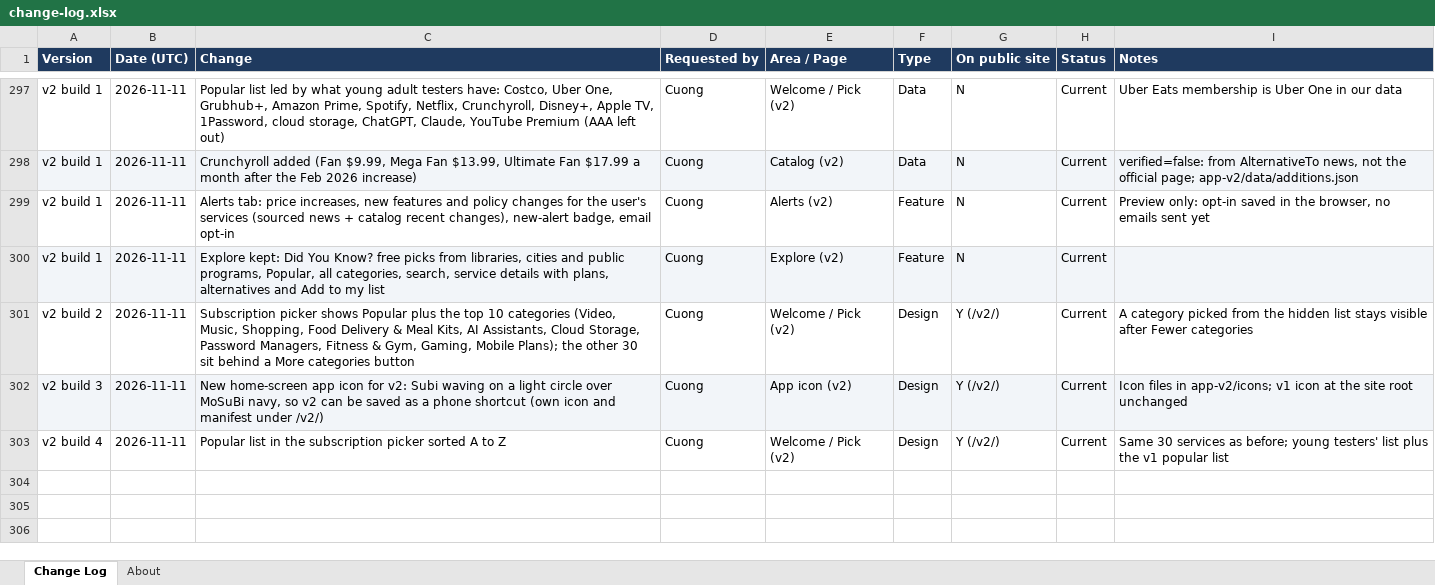
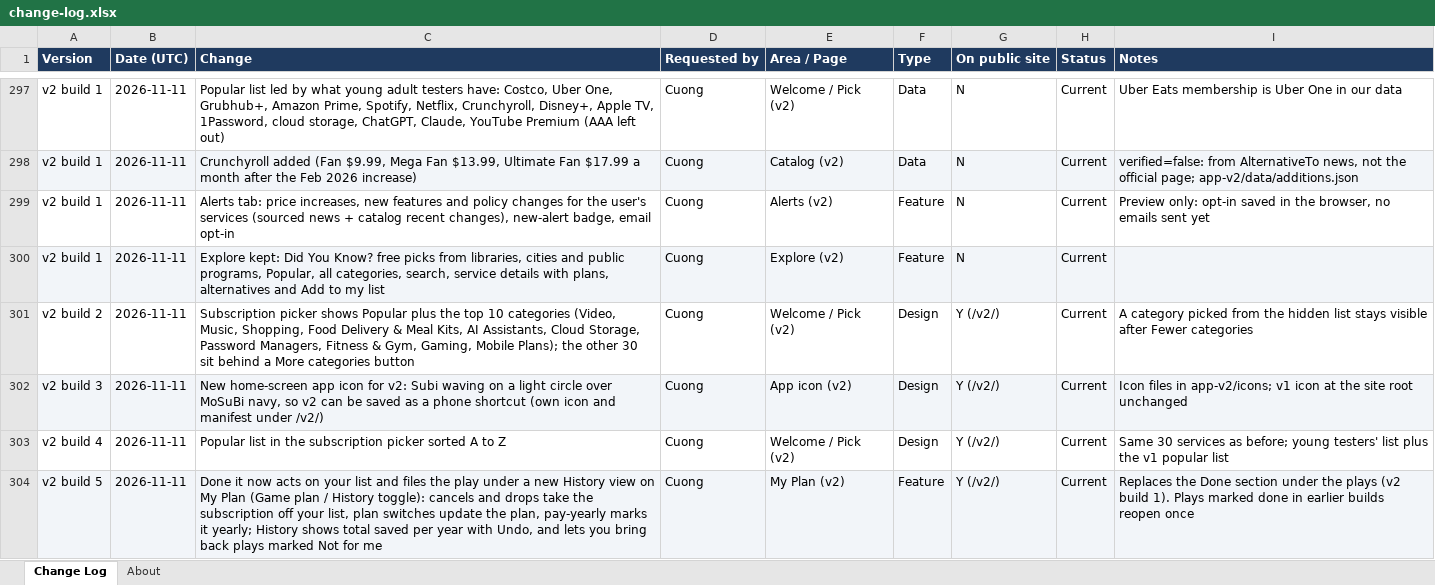
Before and after one commit to cquach1004/Subscription-keeper, an Excel workbook: changelog/change-log.xlsx, sheet Change Log, drawn as a sheet; only a part is shown, gaps mark what is left out; values as stored, in another font and other column widths than the file's, no borders; the diff names each change by its address in the sheet, - before the commit and + after, or states it on an @@ line.

```diff
--- a/changelog/change-log.xlsx (sheet Change Log)
+++ b/changelog/change-log.xlsx (sheet Change Log)
+row 304: v2 build 5 | 2026-11-11 | Done it now acts on your list and files the play under a new History view on My Plan (Game plan / History toggle): cancels and drops take the subscription off your list, plan switches update the plan, pay-yearly marks it yearly; History shows total saved per year with Undo, and lets you bring back plays marked Not for me | Cuong | My Plan (v2) | Feature | Y (/v2/) | Current | Replaces the Done section under the plays (v2 build 1). Plays marked done in earlier builds reopen once
```
Also changed, not shown: 3 other files.
